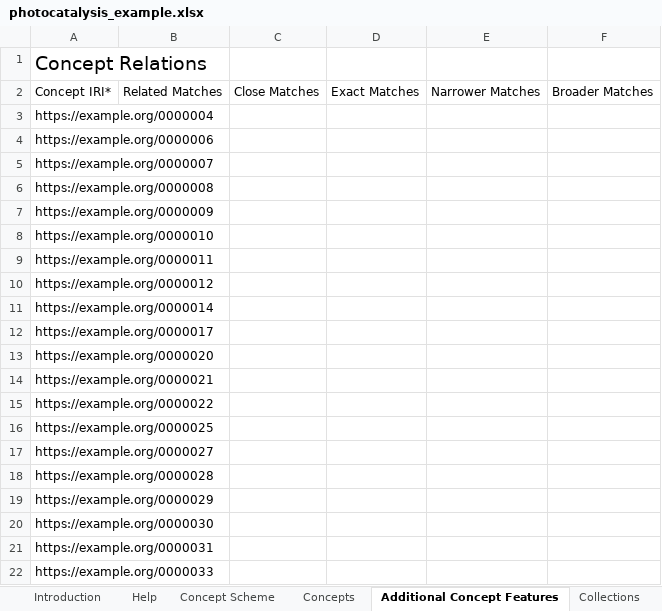
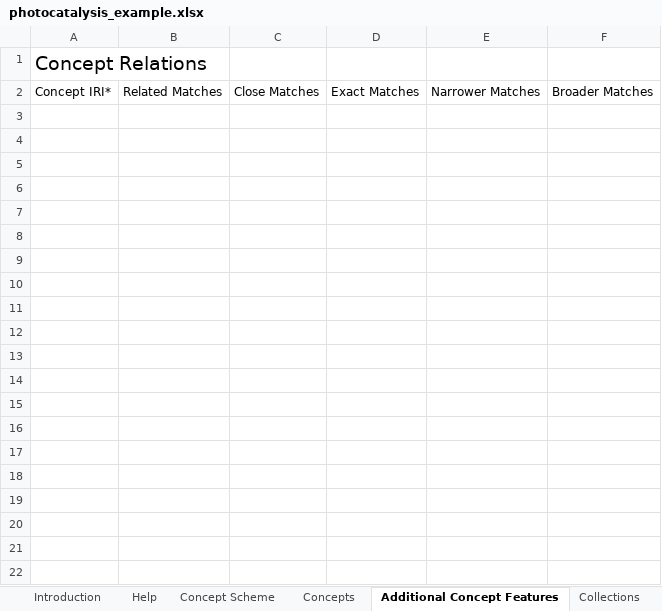
Before and after one commit to nfdi4cat/voc4cat-tool, an Excel workbook: example/photocatalysis_example.xlsx, sheet Additional Concept Features, drawn as a sheet; only a part is shown; values as stored, in another font and other column widths than the file's, no borders; table styles not drawn; the diff covers the shown part only; the diff names each change by its address in the sheet, - before the commit and + after, or states it on an @@ line.

Commit message:
Update examples to ParentIRI

```diff
--- a/example/photocatalysis_example.xlsx (sheet Additional Concept Features)
+++ b/example/photocatalysis_example.xlsx (sheet Additional Concept Features)
-row 3: https://example.org/0000004
-row 4: https://example.org/0000006
-row 5: https://example.org/0000007
-row 6: https://example.org/0000008
-row 7: https://example.org/0000009
-row 8: https://example.org/0000010
-row 9: https://example.org/0000011
-row 10: https://example.org/0000012
-row 11: https://example.org/0000014
-row 12: https://example.org/0000017
-row 13: https://example.org/0000020
-row 14: https://example.org/0000021
-row 15: https://example.org/0000022
-row 16: https://example.org/0000025
-row 17: https://example.org/0000027
-row 18: https://example.org/0000028
-row 19: https://example.org/0000029
-row 20: https://example.org/0000030
-row 21: https://example.org/0000031
-row 22: https://example.org/0000033
```
Also changed, not shown: 87 removed rows elsewhere in this sheet, sheet Concepts, sheet Introduction, sheet Help, sheet Concept Scheme, sheet Prefix Sheet, sheet Collections, charts or pictures, example/photocatalysis_example_prelim-IDs.xlsx, 1 other file.
